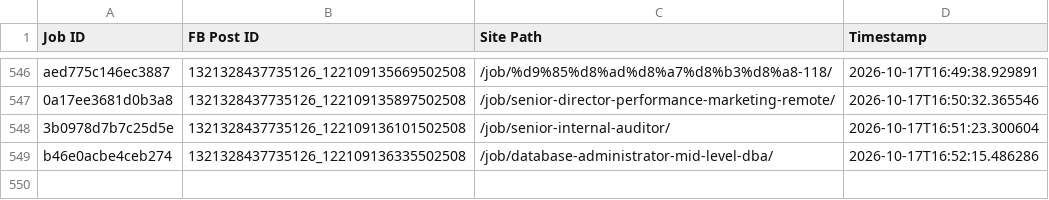
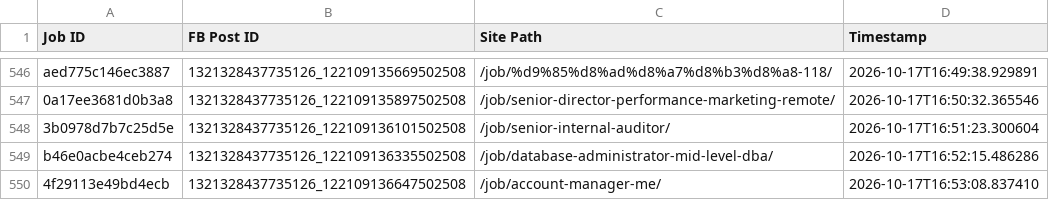
Before and after one commit to paulinepule2000/sa-sm, a CSV file: fb_posted_saudi_arabia.csv, drawn as a sheet; only a part is shown, gaps mark what is left out.

```diff
--- a/fb_posted_saudi_arabia.csv
+++ b/fb_posted_saudi_arabia.csv
@@ -549 +549,2 @@ aed775c146ec3887,1321328437735126_122109135669502508,/job/%d9%85%d8%ad%d8%a7%d8%
 b46e0acbe4ceb274,1321328437735126_122109136335502508,/job/database-administrator-mid-level-dba/,2026-10-17T16:52:15.486286
+4f29113e49bd4ecb,1321328437735126_122109136647502508,/job/account-manager-me/,2026-10-17T16:53:08.837410
```
